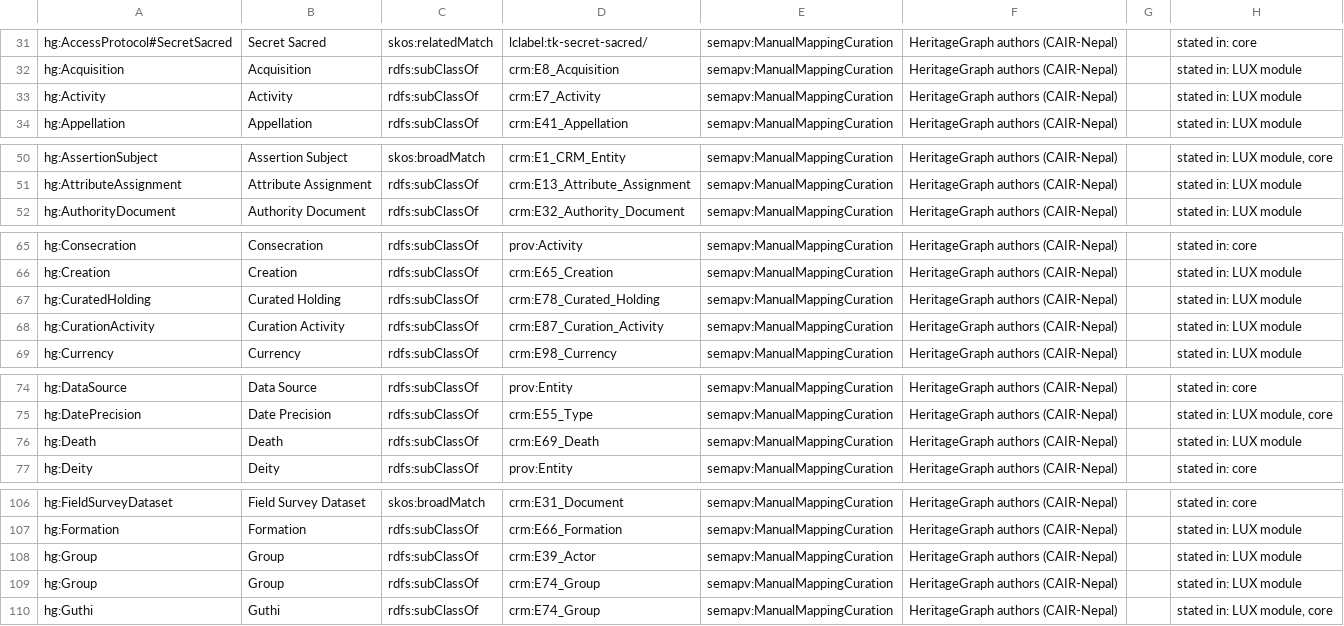
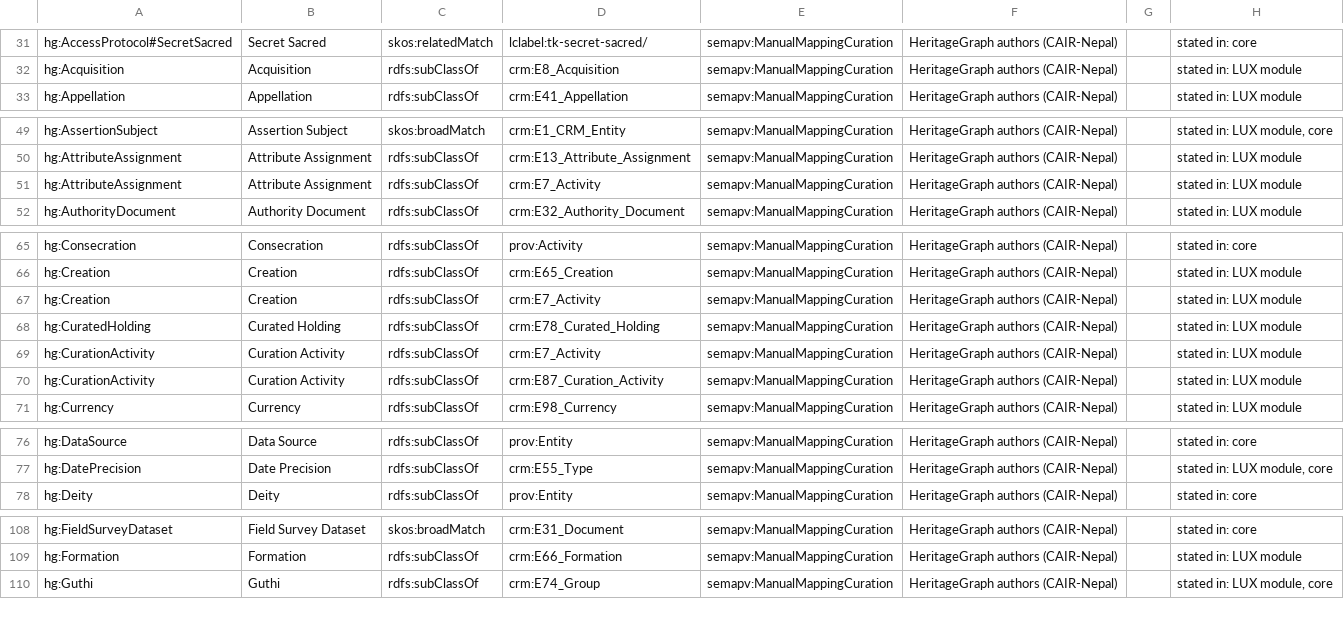
Before and after one commit to CAIRNepal/heritagegraphontology, a TSV file: ontology/mappings/HeritageGraph.sssom.tsv, drawn as a sheet; only a part is shown, gaps mark what is left out; removed rows and columns are numbered as before the commit, all else as after; the diff covers the shown part only; the diff names each change by its address in the sheet, - before the commit and + after, or states it on an @@ line.

Commit message:
SSSOM mappings regenerated after the LUX module's direct reuse of crm:E74_Group, crm:E69_Death and crm:E7_Activity (275 to 277 rows); paper macros, evaluation page, readme and the built index pages updated to match

```diff
--- a/ontology/mappings/HeritageGraph.sssom.tsv
+++ b/ontology/mappings/HeritageGraph.sssom.tsv
-row 33: hg:Activity | Activity | rdfs:subClassOf | crm:E7_Activity | semapv:ManualMappingCuration | HeritageGraph authors (CAIR-Nepal) |  | stated in: LUX module
+row 51: hg:AttributeAssignment | Attribute Assignment | rdfs:subClassOf | crm:E7_Activity | semapv:ManualMappingCuration | HeritageGraph authors (CAIR-Nepal) |  | stated in: LUX module
+row 67: hg:Creation | Creation | rdfs:subClassOf | crm:E7_Activity | semapv:ManualMappingCuration | HeritageGraph authors (CAIR-Nepal) |  | stated in: LUX module
+row 69: hg:CurationActivity | Curation Activity | rdfs:subClassOf | crm:E7_Activity | semapv:ManualMappingCuration | HeritageGraph authors (CAIR-Nepal) |  | stated in: LUX module
-row 76: hg:Death | Death | rdfs:subClassOf | crm:E69_Death | semapv:ManualMappingCuration | HeritageGraph authors (CAIR-Nepal) |  | stated in: LUX module
-row 108: hg:Group | Group | rdfs:subClassOf | crm:E39_Actor | semapv:ManualMappingCuration | HeritageGraph authors (CAIR-Nepal) |  | stated in: LUX module
-row 109: hg:Group | Group | rdfs:subClassOf | crm:E74_Group | semapv:ManualMappingCuration | HeritageGraph authors (CAIR-Nepal) |  | stated in: LUX module
```
Also changed, not shown: 3 added rows elsewhere in this file, 5 other files.
